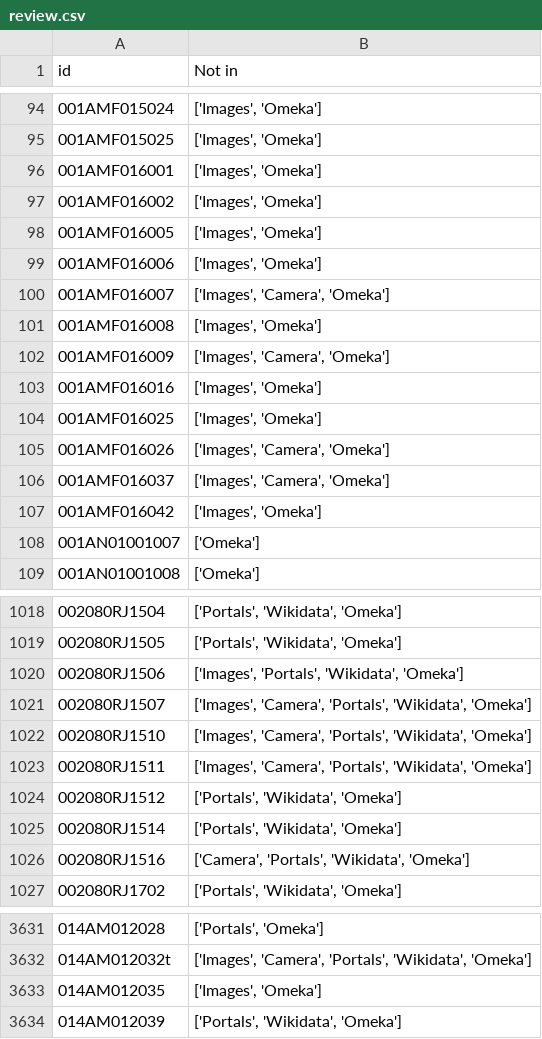
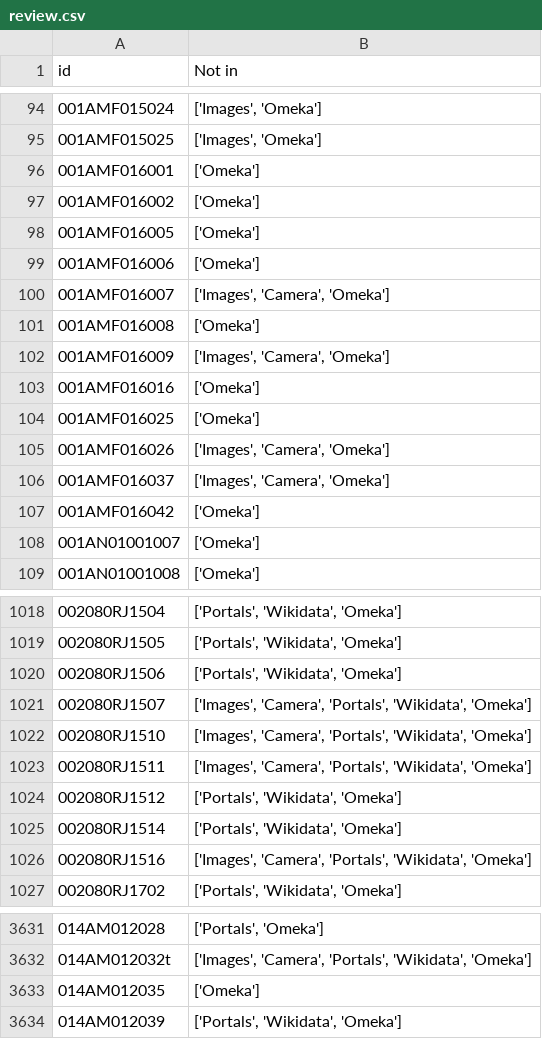
Before and after one commit to imaginerio/imaginerio-etl, a CSV file: src/metadata/review.csv, drawn as a sheet; only a part is shown, gaps mark what is left out; the diff covers the shown part only.

```diff
--- a/src/metadata/review.csv
+++ b/src/metadata/review.csv
@@ -95,14 +95,14 @@ id,Not in
 001AMF015025,"['Images', 'Omeka']"
-001AMF016001,"['Images', 'Omeka']"
-001AMF016002,"['Images', 'Omeka']"
-001AMF016005,"['Images', 'Omeka']"
-001AMF016006,"['Images', 'Omeka']"
+001AMF016001,['Omeka']
+001AMF016002,['Omeka']
+001AMF016005,['Omeka']
+001AMF016006,['Omeka']
 001AMF016007,"['Images', 'Camera', 'Omeka']"
-001AMF016008,"['Images', 'Omeka']"
+001AMF016008,['Omeka']
 001AMF016009,"['Images', 'Camera', 'Omeka']"
-001AMF016016,"['Images', 'Omeka']"
-001AMF016025,"['Images', 'Omeka']"
+001AMF016016,['Omeka']
+001AMF016025,['Omeka']
 001AMF016026,"['Images', 'Camera', 'Omeka']"
 001AMF016037,"['Images', 'Camera', 'Omeka']"
-001AMF016042,"['Images', 'Omeka']"
+001AMF016042,['Omeka']
 001AN01001007,['Omeka']
@@ -1019,3 +1019,3 @@ id,Not in
 002080RJ1505,"['Portals', 'Wikidata', 'Omeka']"
-002080RJ1506,"['Images', 'Portals', 'Wikidata', 'Omeka']"
+002080RJ1506,"['Portals', 'Wikidata', 'Omeka']"
 002080RJ1507,"['Images', 'Camera', 'Portals', 'Wikidata', 'Omeka']"
@@ -1025,3 +1025,3 @@ id,Not in
 002080RJ1514,"['Portals', 'Wikidata', 'Omeka']"
-002080RJ1516,"['Camera', 'Portals', 'Wikidata', 'Omeka']"
+002080RJ1516,"['Images', 'Camera', 'Portals', 'Wikidata', 'Omeka']"
 002080RJ1702,"['Portals', 'Wikidata', 'Omeka']"
@@ -3632,3 +3632,3 @@ id,Not in
 014AM012032t,"['Images', 'Camera', 'Portals', 'Wikidata', 'Omeka']"
-014AM012035,"['Images', 'Omeka']"
+014AM012035,['Omeka']
 014AM012039,"['Portals', 'Wikidata', 'Omeka']"
```
Also changed, not shown: 17 edited cells elsewhere in this file, src/metadata/wikidata/wikidata.csv, 8 other files.
